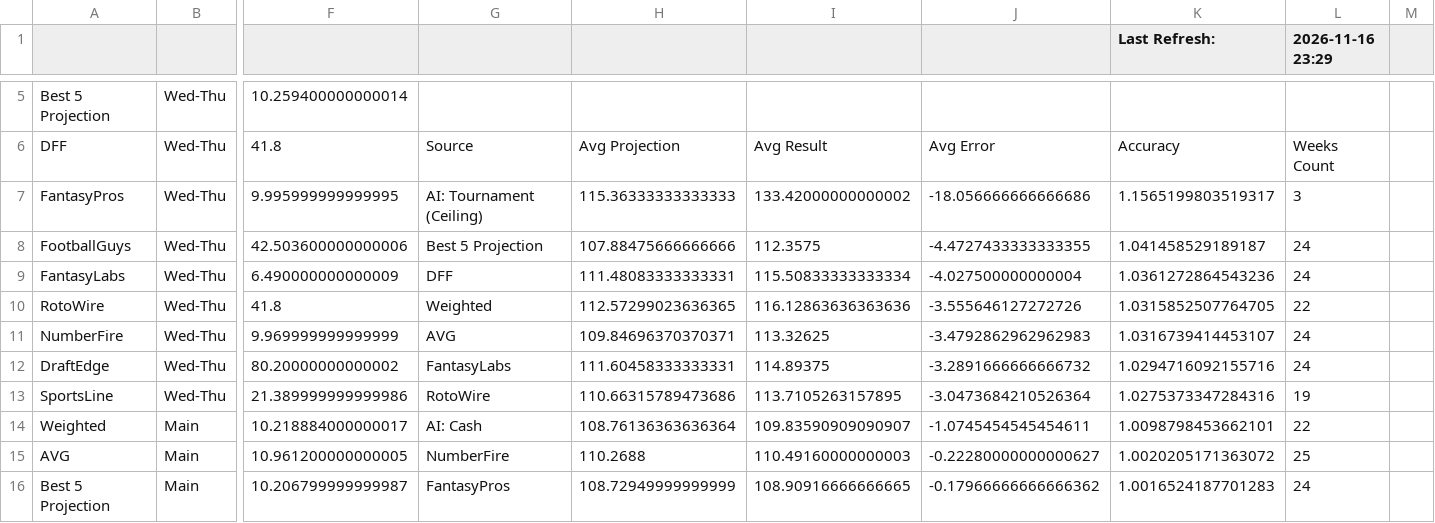
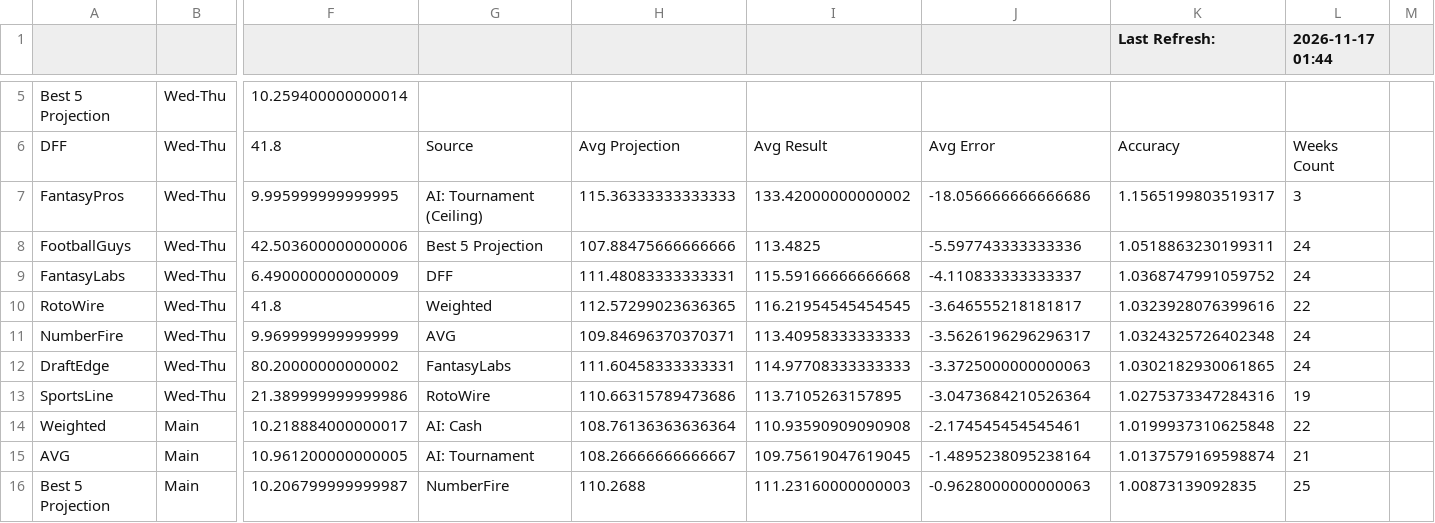
Before and after one commit to nocompharrison/MLB-HR-Model, a CSV file: NFL/analytics.csv, drawn as a sheet; only a part is shown, gaps mark what is left out; the diff covers the shown part only; the diff names each change by its address in the sheet, - before the commit and + after, or states it on an @@ line.

```diff
--- a/NFL/analytics.csv
+++ b/NFL/analytics.csv
-L1: 2026-11-16 23:29
+L1: 2026-11-17 01:44
-I8: 112.3575
+I8: 113.4825
-J8: -4.4727433333333355
+J8: -5.597743333333336
-K8 (Last Refresh:): 1.041458529189187
+K8 (Last Refresh:): 1.0518863230199311
-I9: 115.50833333333334
+I9: 115.59166666666668
-J9: -4.027500000000004
+J9: -4.110833333333337
-K9 (Last Refresh:): 1.0361272864543236
+K9 (Last Refresh:): 1.0368747991059752
-I10: 116.12863636363636
+I10: 116.21954545454545
-J10: -3.555646127272726
+J10: -3.646555218181817
-K10 (Last Refresh:): 1.0315852507764705
+K10 (Last Refresh:): 1.0323928076399616
-I11: 113.32625
+I11: 113.40958333333333
-J11: -3.4792862962962983
+J11: -3.5626196296296317
-K11 (Last Refresh:): 1.0316739414453107
+K11 (Last Refresh:): 1.0324325726402348
-I12: 114.89375
+I12: 114.97708333333333
-J12: -3.2891666666666732
+J12: -3.3725000000000063
-K12 (Last Refresh:): 1.0294716092155716
+K12 (Last Refresh:): 1.0302182930061865
-I14: 109.83590909090907
+I14: 110.93590909090908
-J14: -1.0745454545454611
+J14: -2.174545454545461
-K14 (Last Refresh:): 1.0098798453662101
+K14 (Last Refresh:): 1.0199937310625848
-G15: NumberFire
+G15: AI: Tournament
-H15: 110.2688
+H15: 108.26666666666667
-I15: 110.49160000000003
+I15: 109.75619047619045
-J15: -0.22280000000000627
+J15: -1.4895238095238164
-K15 (Last Refresh:): 1.0020205171363072
+K15 (Last Refresh:): 1.0137579169598874
-L15 (2026-11-17 01:44): 25
+L15 (2026-11-17 01:44): 21
-G16: FantasyPros
+G16: NumberFire
-H16: 108.72949999999999
+H16: 110.2688
-I16: 108.90916666666665
+I16: 111.23160000000003
-J16: -0.17966666666666362
+J16: -0.9628000000000063
-K16 (Last Refresh:): 1.0016524187701283
+K16 (Last Refresh:): 1.00873139092835
-L16 (2026-11-17 01:44): 24
+L16 (2026-11-17 01:44): 25
```
Also changed, not shown: 87 edited cells elsewhere in this file, NFL/lineups.csv, 1 other file.
